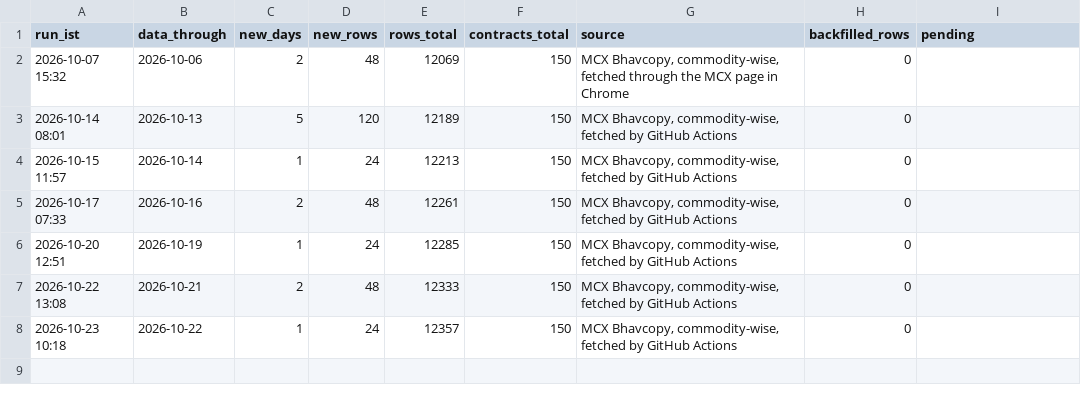
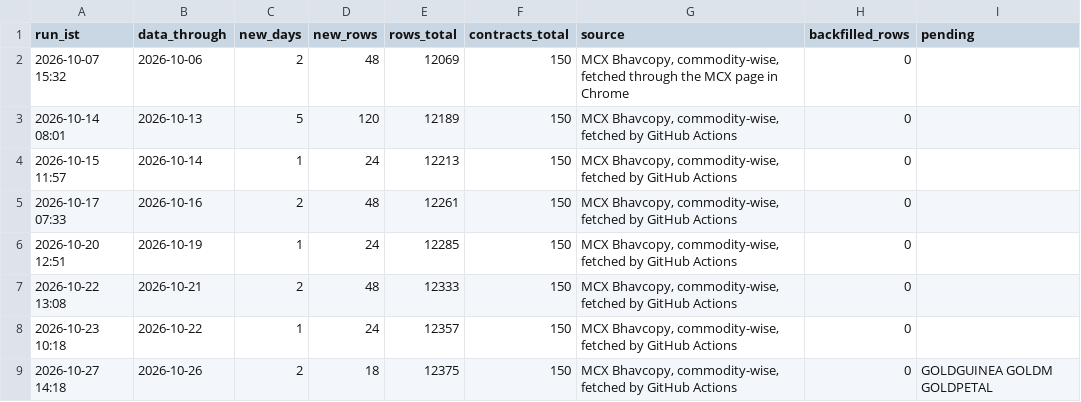
Before and after one commit to nikhilkumar-dev0310/HACKINHILLS-SYNTAXTERROR-TAN-, a CSV file: commodity/results/update_log.csv, drawn as a sheet.

Commit message:
Daily data: MCX Bhavcopy through 2026-10-26 (+18 rows)

```diff
--- a/commodity/results/update_log.csv
+++ b/commodity/results/update_log.csv
@@ -8 +8,2 @@ run_ist,data_through,new_days,new_rows,rows_total,contracts_total,source,backfil
 2026-10-23 10:18,2026-10-22,1,24,12357,150,"MCX Bhavcopy, commodity-wise, fetched by GitHub Actions",0,
+2026-10-27 14:18,2026-10-26,2,18,12375,150,"MCX Bhavcopy, commodity-wise, fetched by GitHub Actions",0,GOLDGUINEA GOLDM GOLDPETAL
```
Also changed, not shown: commodity/results/accuracy_contracts.csv, commodity/results/accuracy_pair_cycles.csv, 25 other files.
